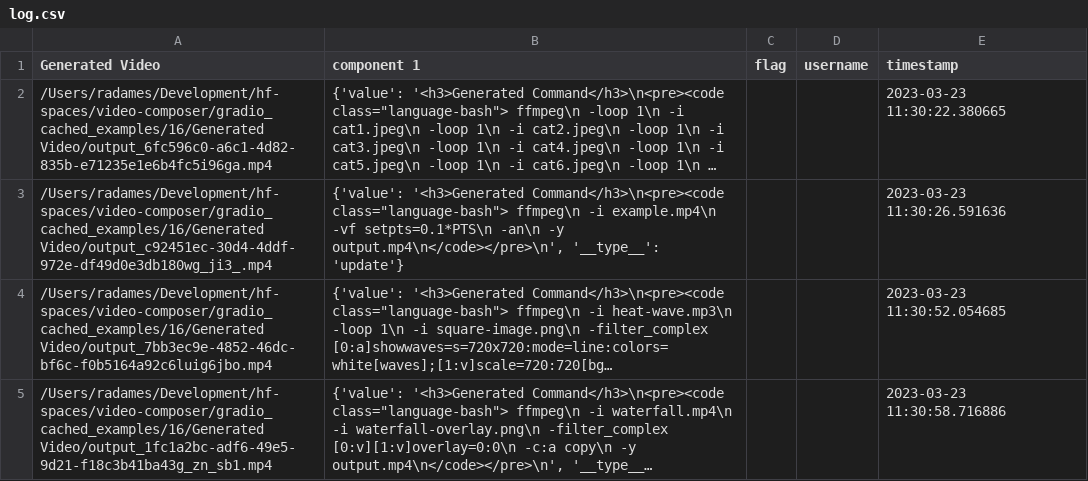
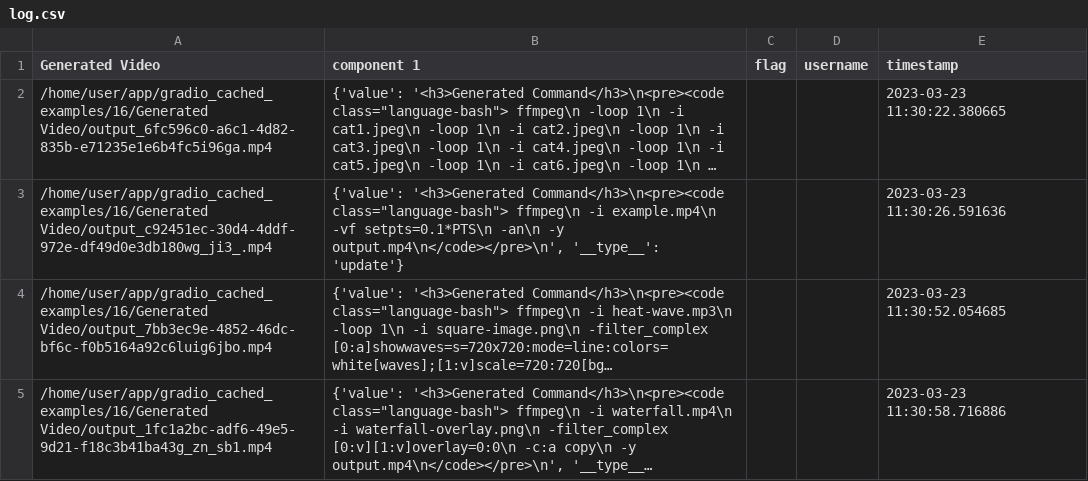
Before and after one commit to ebowwa/ai_video_composer, a CSV file: gradio_cached_examples/16/log.csv, drawn as a sheet; long unchanged cells end in …; the diff names each change by its address in the sheet, - before the commit and + after, or states it on an @@ line.

Commit message:
make it work on spaces

```diff
--- a/gradio_cached_examples/16/log.csv
+++ b/gradio_cached_examples/16/log.csv
-A2 (Generated Video): /Users/radames/Development/hf-spaces/video-composer/gradio_cached_examples/16/Generated Video/output_6fc596c0-a6c1-4d82-835b-e71235e1e6b4fc5i96ga.mp4
+A2 (Generated Video): /home/user/app/gradio_cached_examples/16/Generated Video/output_6fc596c0-a6c1-4d82-835b-e71235e1e6b4fc5i96ga.mp4
-A3 (Generated Video): /Users/radames/Development/hf-spaces/video-composer/gradio_cached_examples/16/Generated Video/output_c92451ec-30d4-4ddf-972e-df49d0e3db180wg_ji3_.mp4
+A3 (Generated Video): /home/user/app/gradio_cached_examples/16/Generated Video/output_c92451ec-30d4-4ddf-972e-df49d0e3db180wg_ji3_.mp4
-A4 (Generated Video): /Users/radames/Development/hf-spaces/video-composer/gradio_cached_examples/16/Generated Video/output_7bb3ec9e-4852-46dc-bf6c-f0b5164a92c6luig6jbo.mp4
+A4 (Generated Video): /home/user/app/gradio_cached_examples/16/Generated Video/output_7bb3ec9e-4852-46dc-bf6c-f0b5164a92c6luig6jbo.mp4
-A5 (Generated Video): /Users/radames/Development/hf-spaces/video-composer/gradio_cached_examples/16/Generated Video/output_1fc1a2bc-adf6-49e5-9d21-f18c3b41ba43g_zn_sb1.mp4
+A5 (Generated Video): /home/user/app/gradio_cached_examples/16/Generated Video/output_1fc1a2bc-adf6-49e5-9d21-f18c3b41ba43g_zn_sb1.mp4
```
